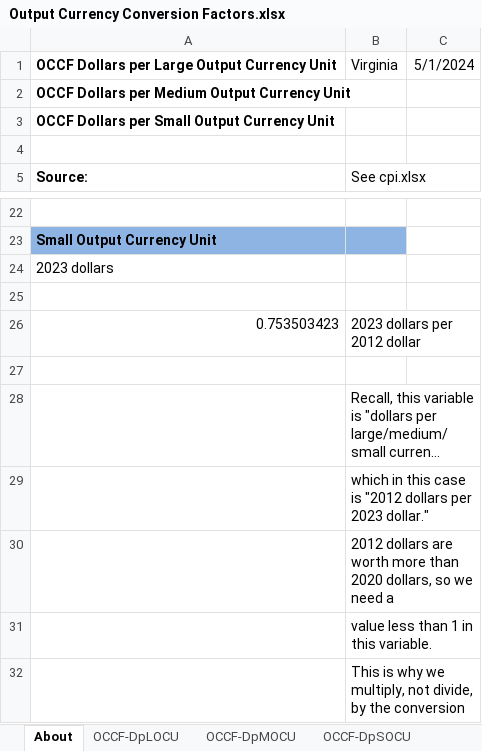
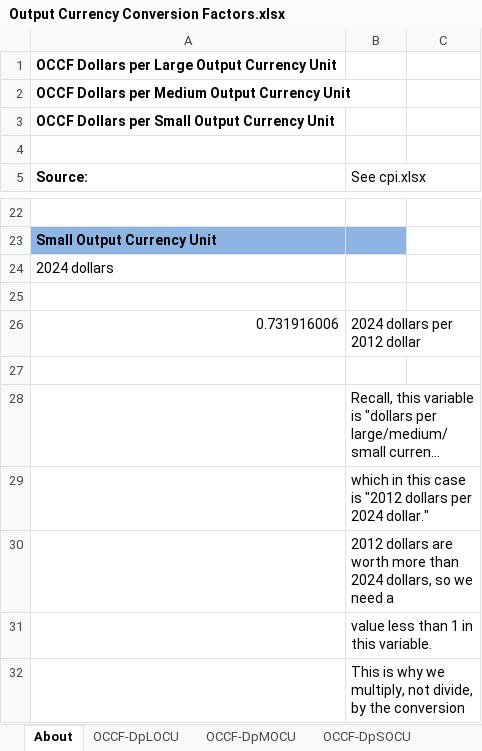
Before and after one commit to EnergyInnovation/eps-virginia, an Excel workbook: InputData/web-app/OCCF/Output Currency Conversion Factors.xlsx, sheet About, drawn as a sheet; only a part is shown, gaps mark what is left out; long unchanged cells end in …; values as stored, in another font and other column widths than the file's, no borders; removed rows and columns are numbered as before the commit, all else as after; the diff names each change by its address in the sheet, - before the commit and + after, or states it on an @@ line.

```diff
--- a/InputData/web-app/OCCF/Output Currency Conversion Factors.xlsx (sheet About)
+++ b/InputData/web-app/OCCF/Output Currency Conversion Factors.xlsx (sheet About)
-B1 (See cpi.xlsx): Virginia
+B1 (See cpi.xlsx): (empty)
-C1: 5/1/2024
+C1: (empty)
-A24 (Source:): 2023 dollars
+A24 (Source:): 2024 dollars
-row 26: 0.753503423 | 2023 dollars per 2012 dollar
+row 26: 0.731916006 | 2024 dollars per 2012 dollar
-B29 (See cpi.xlsx): …dollars per 2023 dollar."
+B29 (See cpi.xlsx): …dollars per 2024 dollar."
-B30 (See cpi.xlsx): …more than 2020 dollars, so…
+B30 (See cpi.xlsx): …more than 2024 dollars, so…
```
Also changed, not shown: sheet OCCF-DpSOCU, sheet OCCF-DpLOCU, sheet OCCF-DpMOCU, 53 other files.
